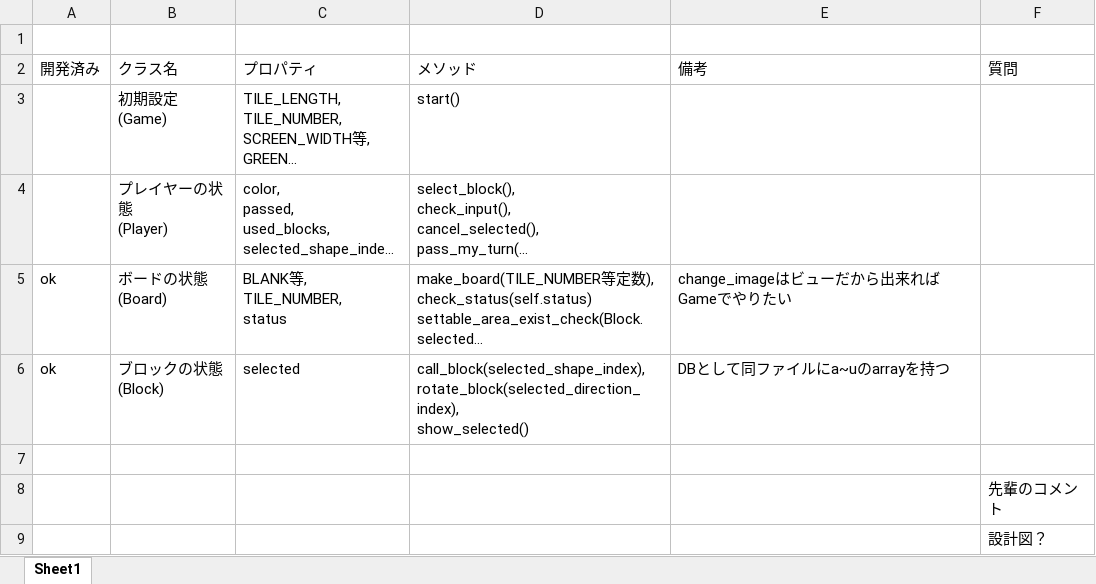
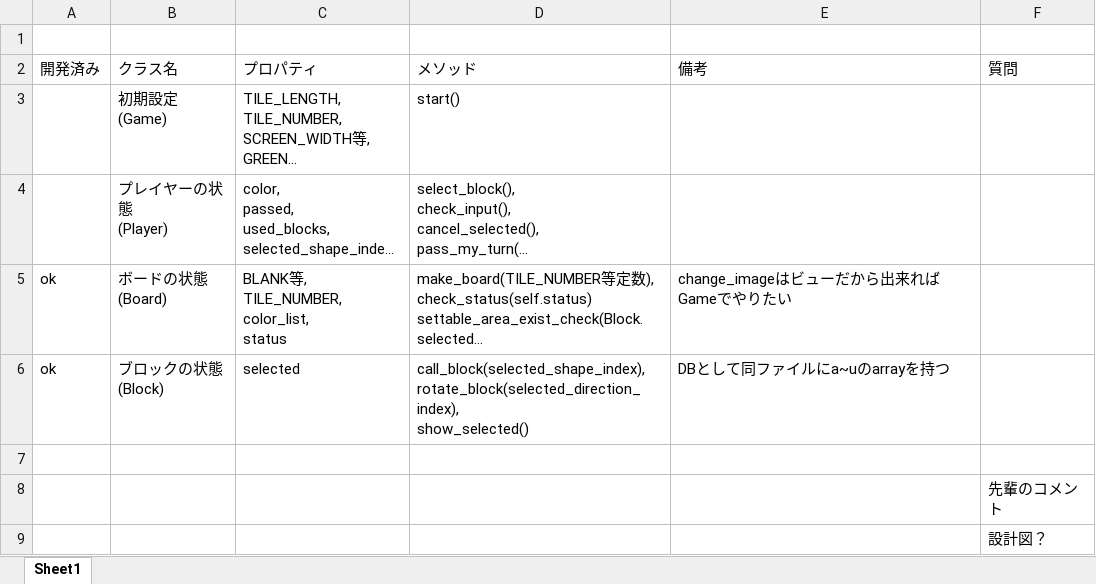
Before and after one commit to jonpili/KomatsuBlokus, an Excel workbook: class_design.xlsx, sheet Sheet1, drawn as a sheet; only a part is shown; long unchanged cells end in …; values as stored, in another font and other column widths than the file's, no borders; ↵ is a line break in a cell; the diff names each change by its address in the sheet, - before the commit and + after, or states it on an @@ line.

```diff
--- a/class_design.xlsx (sheet Sheet1)
+++ b/class_design.xlsx (sheet Sheet1)
-C5 (プロパティ): BLANK等, ↵ TILE_NUMBER, ↵ status
+C5 (プロパティ): BLANK等, ↵ TILE_NUMBER, ↵ color_list, ↵ status
```
Also changed, not shown: 2 other files.
